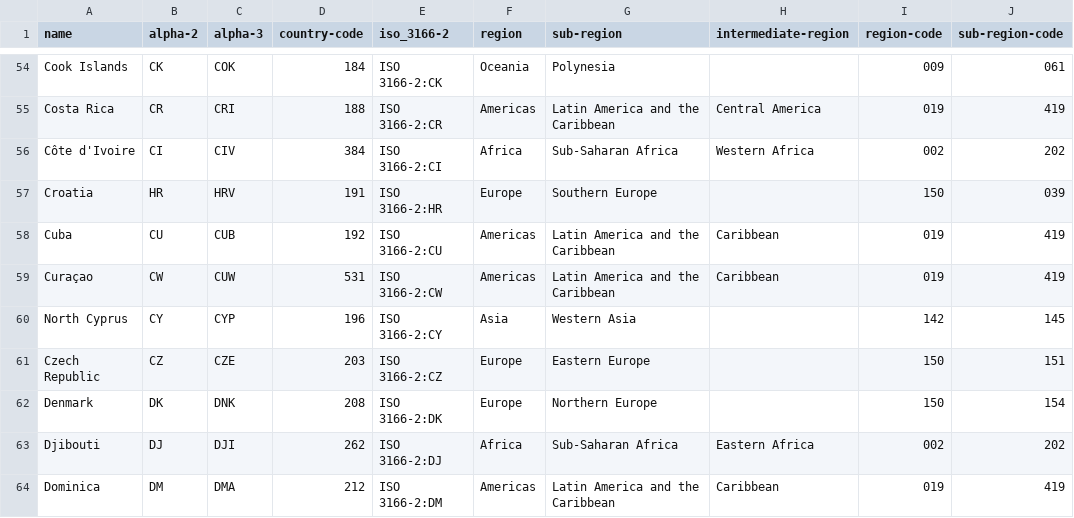
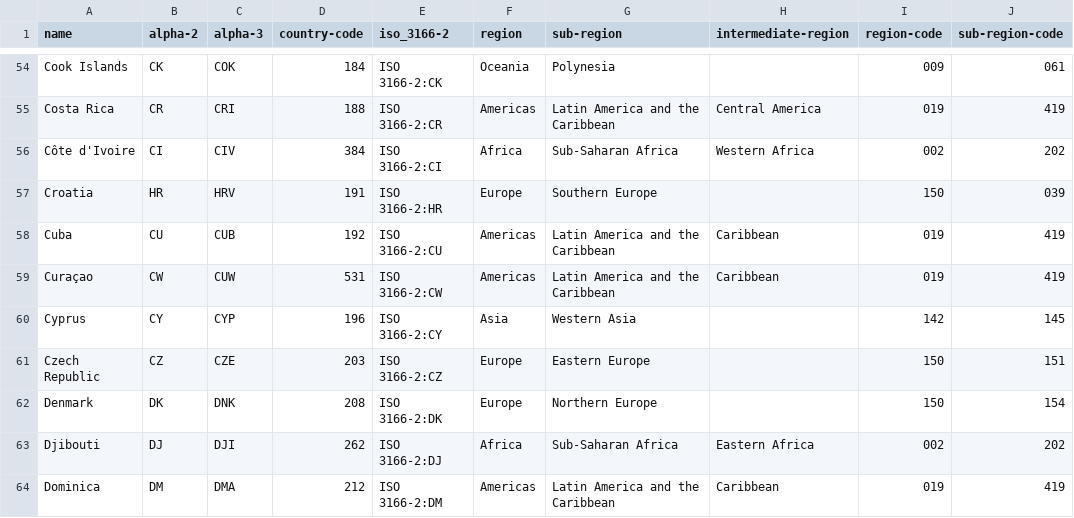
Before and after one commit to carlosaiub/data_set_happines, a CSV file: country_list.csv, drawn as a sheet; only a part is shown, gaps mark what is left out; the diff names each change by its address in the sheet, - before the commit and + after, or states it on an @@ line.

Commit message:
Update country_list.csv

```diff
--- a/country_list.csv
+++ b/country_list.csv
-A60 (name): North Cyprus
+A60 (name): Cyprus
```
